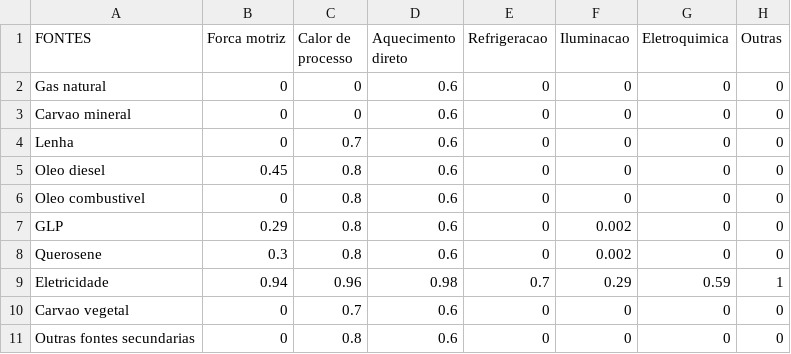
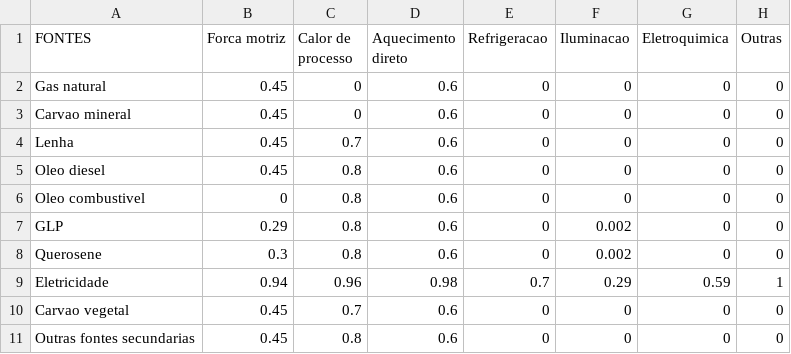
Before and after one commit to ottohebeda/Industry_Energy_Emissions_simulator, a CSV file: Mining/Efficiency_limit_mining.csv, drawn as a sheet.

Commit message:
Update Efficiency_limit_mining.csv

```diff
--- a/Mining/Efficiency_limit_mining.csv
+++ b/Mining/Efficiency_limit_mining.csv
@@ -1,5 +1,5 @@
 FONTES,Forca motriz,Calor de processo,Aquecimento direto,Refrigeracao,Iluminacao,Eletroquimica,Outras
-Gas natural,0,0,0.6,0,0,0,0
-Carvao mineral,0,0,0.6,0,0,0,0
-Lenha,0,0.7,0.6,0,0,0,0
+Gas natural,0.45,0,0.6,0,0,0,0
+Carvao mineral,0.45,0,0.6,0,0,0,0
+Lenha,0.45,0.7,0.6,0,0,0,0
 Oleo diesel,0.45,0.8,0.6,0,0,0,0
@@ -9,3 +9,3 @@ Querosene,0.3,0.8,0.6,0,0.002,0,0
 Eletricidade,0.94,0.96,0.98,0.7,0.29,0.59,1
-Carvao vegetal,0,0.7,0.6,0,0,0,0
-Outras fontes secundarias,0,0.8,0.6,0,0,0,0
+Carvao vegetal,0.45,0.7,0.6,0,0,0,0
+Outras fontes secundarias,0.45,0.8,0.6,0,0,0,0
```
